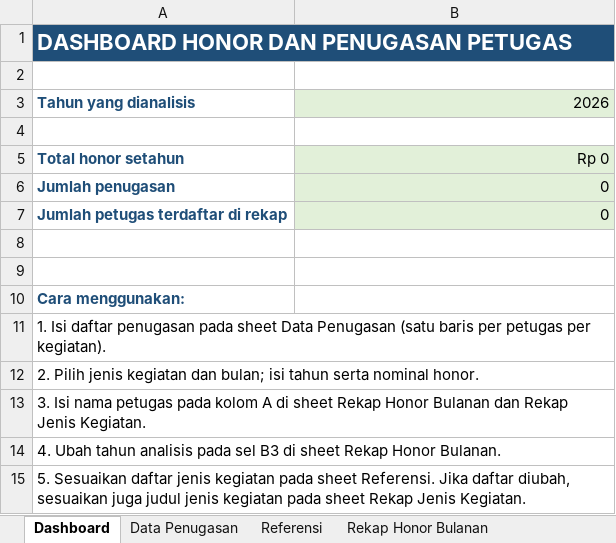
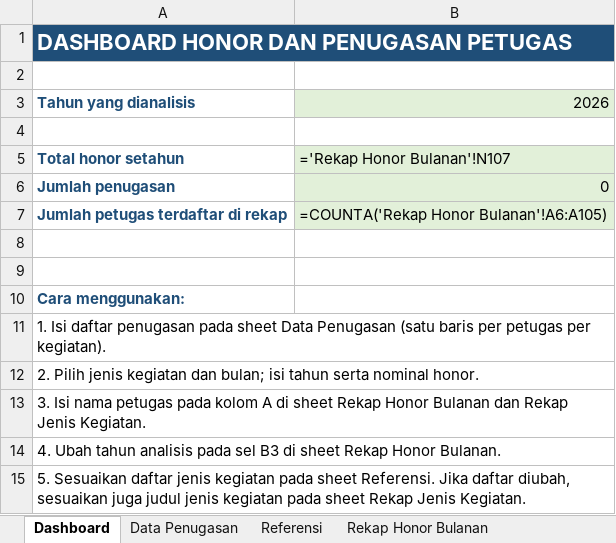
Before and after one commit to dimsy1/web-rekapitulasi-penugasan-bps-localstorage, an Excel workbook: public/data/template-matriks.xlsx, sheet Dashboard, drawn as a sheet; values as stored, in another font and other column widths than the file's, no borders; formulas without a stored value are shown as written; the diff names each change by its address in the sheet, - before the commit and + after, or states it on an @@ line.

Commit message:
Tambah Daftar Petugas, impor petugas dari rekap, dan ekspor pakai file template pengguna
- Template bawaan diperbesar: 100 baris petugas (6-105), TOTAL di 107, CF B6:M105,
  formula total per baris diperbaiki; dibangun ulang via tools/buat-template.mjs.
- Impor membaca nama petugas dari kolom A kedua sheet rekap, tahun analisis B3,
  dan judul jenis dari Rekap Jenis Kegiatan; urutan petugas mengikuti file.
- Impor boleh diterapkan walau 0 baris penugasan (alur isi petugas dulu di Excel).
- Ekspor memakai file template yang diimpor sebagai cetakan (kunci
  dashboard-honor-v2-template), semua petugas ikut ditulis, batas dibaca dari
  file template; tambah tombol Unduh Template Kosong.
- Halaman baru Daftar Petugas (CRUD + urutan) dan entri navigasi.
- Rekap menampilkan seluruh petugas master sesuai urutan, bukan hanya yang
  punya penugasan.
- Uji smoke/template diperluas; README dan .gitignore diperbarui.

```diff
--- a/public/data/template-matriks.xlsx (sheet Dashboard)
+++ b/public/data/template-matriks.xlsx (sheet Dashboard)
-B5: Rp 0
+B5: ='Rekap Honor Bulanan'!N107
-B7: 0
+B7: =COUNTA('Rekap Honor Bulanan'!A6:A105)
```
Also changed, not shown: sheet Rekap Honor Bulanan, sheet Rekap Jenis Kegiatan, sheet Data Penugasan, formulas that keep their value, 15 other files.
